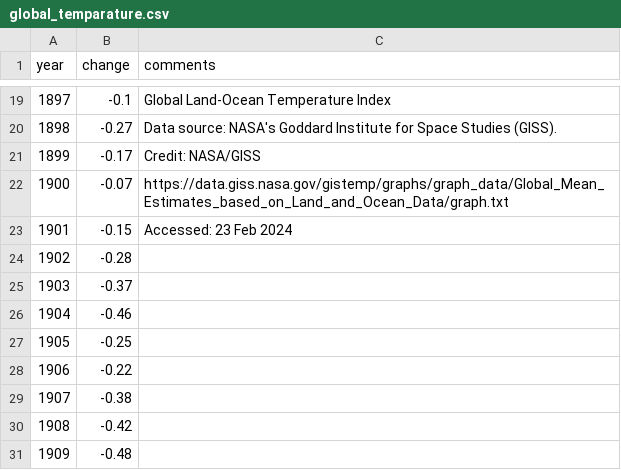
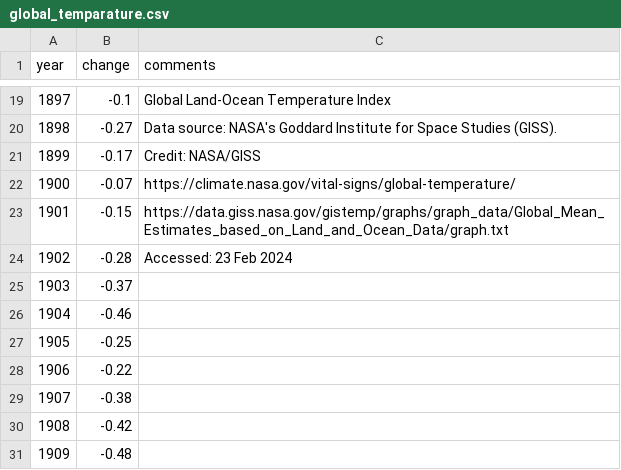
Before and after one commit to byuistats/timeseries, a CSV file: data/global_temparature.csv, drawn as a sheet; only a part is shown, gaps mark what is left out.

```diff
--- a/data/global_temparature.csv
+++ b/data/global_temparature.csv
@@ -21,5 +21,5 @@ year,change,comments
 1899,-0.17,Credit: NASA/GISS
-1900,-0.07,https://data.giss.nasa.gov/gistemp/graphs/graph_data/Global_Mean_Estimates_based_on_Land_and_Ocean_Data/graph.txt
-1901,-0.15,Accessed: 23 Feb 2024
-1902,-0.28,
+1900,-0.07,https://climate.nasa.gov/vital-signs/global-temperature/
+1901,-0.15,https://data.giss.nasa.gov/gistemp/graphs/graph_data/Global_Mean_Estimates_based_on_Land_and_Ocean_Data/graph.txt
+1902,-0.28,Accessed: 23 Feb 2024
 1903,-0.37,
```
Also changed, not shown: 19 other files.
